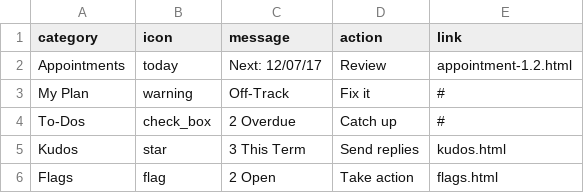
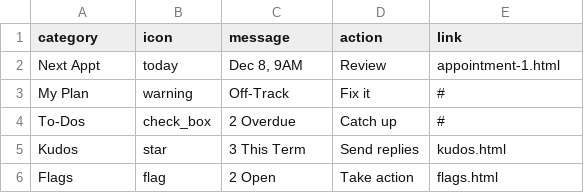
Before and after one commit to pglevy/starfish-student, a CSV file: _data/dashboard.csv, drawn as a sheet.

Commit message:
upcoming and appointment iteration

```diff
--- a/_data/dashboard.csv
+++ b/_data/dashboard.csv
@@ -1,3 +1,3 @@
 category,icon,message,action,link
-Appointments,today,Next: 12/07/17,Review,appointment-1.2.html
+Next Appt,today,"Dec 8, 9AM",Review,appointment-1.html
 My Plan,warning,Off-Track,Fix it,#
```
Also changed, not shown: 6 other files.
